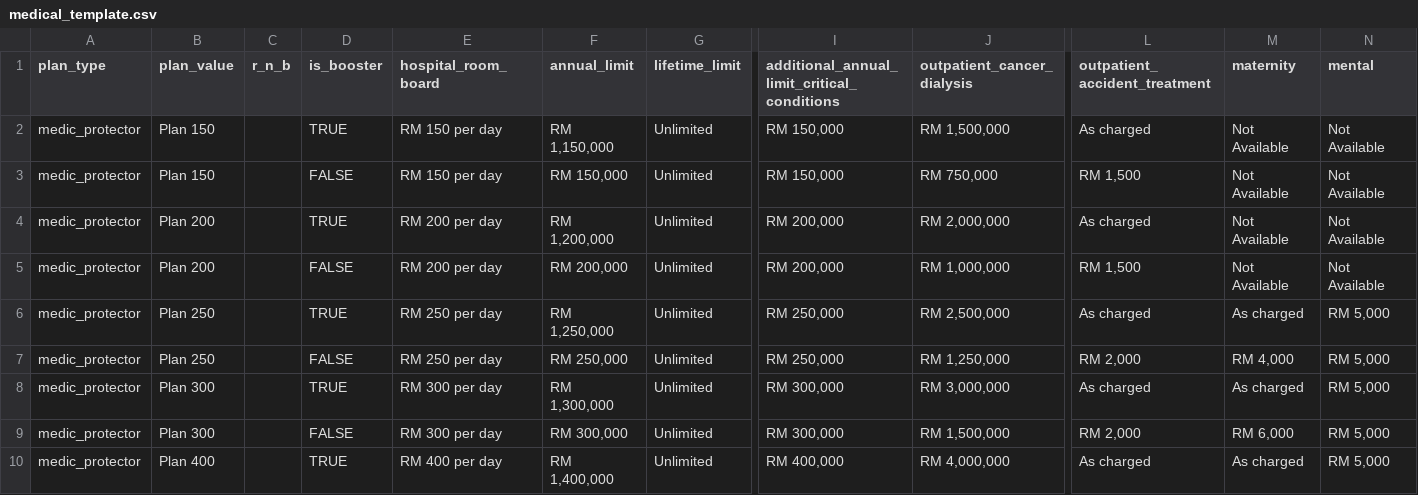
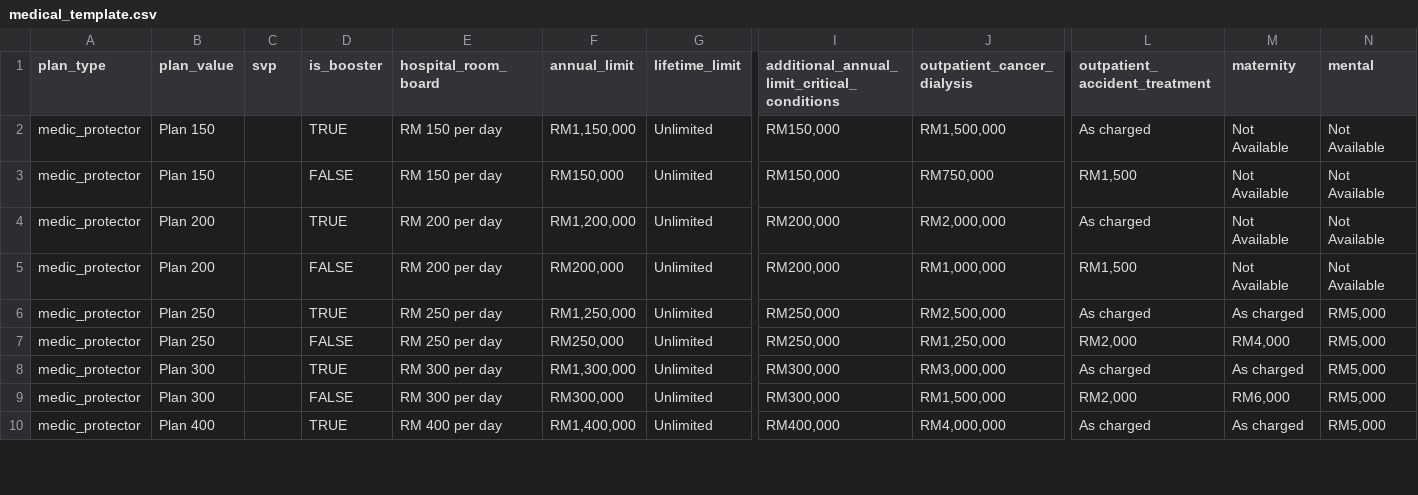
Before and after one commit to mgasd33techno/mgasd33techno.github.io, a CSV file: medical_template.csv, drawn as a sheet; only a part is shown, gaps mark what is left out; the diff covers the shown part only; the diff names each change by its address in the sheet, - before the commit and + after, or states it on an @@ line.

Commit message:
finish medical

```diff
--- a/medical_template.csv
+++ b/medical_template.csv
-C1: r_n_b
+C1: svp
-F2 (annual_limit): RM 1,150,000
+F2 (annual_limit): RM1,150,000
-I2:I3: RM 150,000
+I2:I3: RM150,000
-J2 (outpatient_cancer_dialysis): RM 1,500,000
+J2 (outpatient_cancer_dialysis): RM1,500,000
-F3 (annual_limit): RM 150,000
+F3 (annual_limit): RM150,000
-J3 (outpatient_cancer_dialysis): RM 750,000
+J3 (outpatient_cancer_dialysis): RM750,000
-L3 (outpatient_accident_treatment): RM 1,500
+L3 (outpatient_accident_treatment): RM1,500
-F4 (annual_limit): RM 1,200,000
+F4 (annual_limit): RM1,200,000
-I4:I5: RM 200,000
+I4:I5: RM200,000
-J4 (outpatient_cancer_dialysis): RM 2,000,000
+J4 (outpatient_cancer_dialysis): RM2,000,000
-F5 (annual_limit): RM 200,000
+F5 (annual_limit): RM200,000
-J5 (outpatient_cancer_dialysis): RM 1,000,000
+J5 (outpatient_cancer_dialysis): RM1,000,000
-L5 (outpatient_accident_treatment): RM 1,500
+L5 (outpatient_accident_treatment): RM1,500
-F6 (annual_limit): RM 1,250,000
+F6 (annual_limit): RM1,250,000
-I6:I7: RM 250,000
+I6:I7: RM250,000
-J6 (outpatient_cancer_dialysis): RM 2,500,000
+J6 (outpatient_cancer_dialysis): RM2,500,000
-N6:N10 (mental): RM 5,000
+N6:N10 (mental): RM5,000
-F7 (annual_limit): RM 250,000
+F7 (annual_limit): RM250,000
-J7 (outpatient_cancer_dialysis): RM 1,250,000
+J7 (outpatient_cancer_dialysis): RM1,250,000
-L7 (outpatient_accident_treatment): RM 2,000
+L7 (outpatient_accident_treatment): RM2,000
-M7 (maternity): RM 4,000
+M7 (maternity): RM4,000
-F8 (annual_limit): RM 1,300,000
+F8 (annual_limit): RM1,300,000
-I8:I9: RM 300,000
+I8:I9: RM300,000
-J8 (outpatient_cancer_dialysis): RM 3,000,000
+J8 (outpatient_cancer_dialysis): RM3,000,000
-F9 (annual_limit): RM 300,000
+F9 (annual_limit): RM300,000
-J9 (outpatient_cancer_dialysis): RM 1,500,000
+J9 (outpatient_cancer_dialysis): RM1,500,000
-L9 (outpatient_accident_treatment): RM 2,000
+L9 (outpatient_accident_treatment): RM2,000
-M9 (maternity): RM 6,000
+M9 (maternity): RM6,000
-F10 (annual_limit): RM 1,400,000
+F10 (annual_limit): RM1,400,000
-I10: RM 400,000
+I10: RM400,000
-J10 (outpatient_cancer_dialysis): RM 4,000,000
+J10 (outpatient_cancer_dialysis): RM4,000,000
```
Also changed, not shown: 78 edited cells elsewhere in this file, 1 other file.
